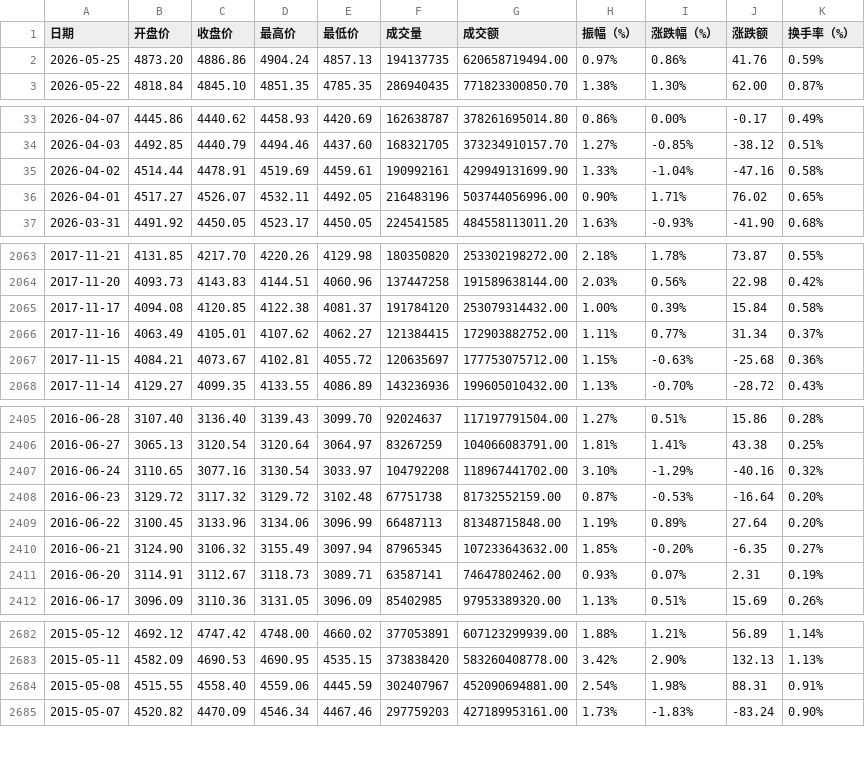
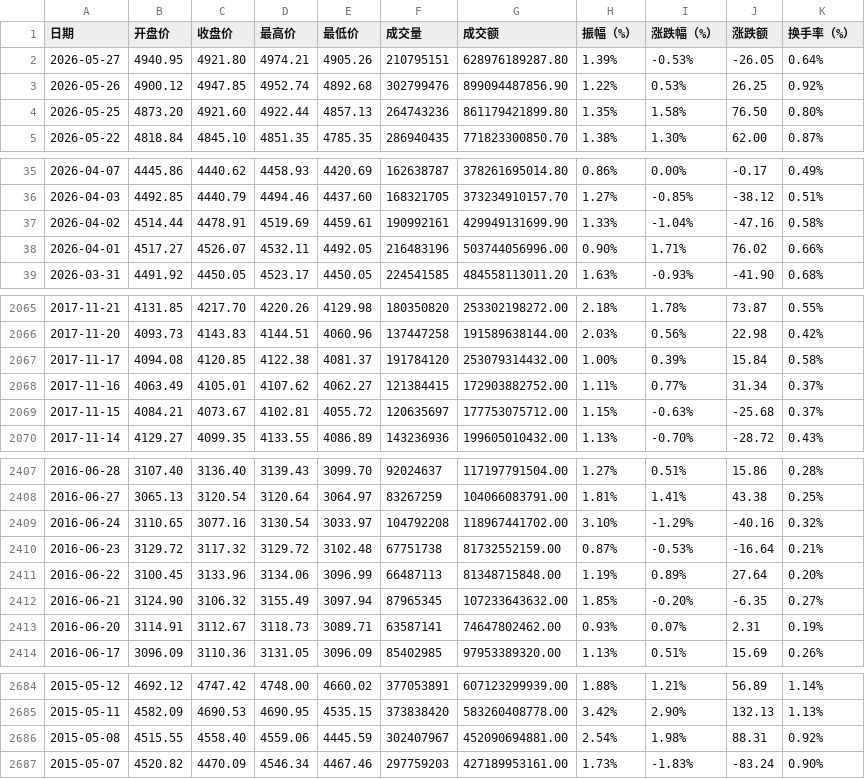
Before and after one commit to cmdSTARMO/market_repo, a CSV file: market_data/沪深300-000300.csv, drawn as a sheet; only a part is shown, gaps mark what is left out; the diff covers the shown part only.

```diff
--- a/market_data/沪深300-000300.csv
+++ b/market_data/沪深300-000300.csv
@@ -1,3 +1,5 @@
 日期,开盘价,收盘价,最高价,最低价,成交量,成交额,振幅（%）,涨跌幅（%）,涨跌额,换手率（%）
-2026-05-25,4873.20,4886.86,4904.24,4857.13,194137735,620658719494.00,0.97%,0.86%,41.76,0.59%
+2026-05-27,4940.95,4921.80,4974.21,4905.26,210795151,628976189287.80,1.39%,-0.53%,-26.05,0.64%
+2026-05-26,4900.12,4947.85,4952.74,4892.68,302799476,899094487856.90,1.22%,0.53%,26.25,0.92%
+2026-05-25,4873.20,4921.60,4922.44,4857.13,264743236,861179421899.80,1.35%,1.58%,76.50,0.80%
 2026-05-22,4818.84,4845.10,4851.35,4785.35,286940435,771823300850.70,1.38%,1.30%,62.00,0.87%
@@ -35,3 +37,3 @@
 2026-04-02,4514.44,4478.91,4519.69,4459.61,190992161,429949131699.90,1.33%,-1.04%,-47.16,0.58%
-2026-04-01,4517.27,4526.07,4532.11,4492.05,216483196,503744056996.00,0.90%,1.71%,76.02,0.65%
+2026-04-01,4517.27,4526.07,4532.11,4492.05,216483196,503744056996.00,0.90%,1.71%,76.02,0.66%
 2026-03-31,4491.92,4450.05,4523.17,4450.05,224541585,484558113011.20,1.63%,-0.93%,-41.90,0.68%
@@ -2066,3 +2068,3 @@
 2017-11-16,4063.49,4105.01,4107.62,4062.27,121384415,172903882752.00,1.11%,0.77%,31.34,0.37%
-2017-11-15,4084.21,4073.67,4102.81,4055.72,120635697,177753075712.00,1.15%,-0.63%,-25.68,0.36%
+2017-11-15,4084.21,4073.67,4102.81,4055.72,120635697,177753075712.00,1.15%,-0.63%,-25.68,0.37%
 2017-11-14,4129.27,4099.35,4133.55,4086.89,143236936,199605010432.00,1.13%,-0.70%,-28.72,0.43%
@@ -2407,3 +2409,3 @@
 2016-06-24,3110.65,3077.16,3130.54,3033.97,104792208,118967441702.00,3.10%,-1.29%,-40.16,0.32%
-2016-06-23,3129.72,3117.32,3129.72,3102.48,67751738,81732552159.00,0.87%,-0.53%,-16.64,0.20%
+2016-06-23,3129.72,3117.32,3129.72,3102.48,67751738,81732552159.00,0.87%,-0.53%,-16.64,0.21%
 2016-06-22,3100.45,3133.96,3134.06,3096.99,66487113,81348715848.00,1.19%,0.89%,27.64,0.20%
@@ -2683,3 +2685,3 @@
 2015-05-11,4582.09,4690.53,4690.95,4535.15,373838420,583260408778.00,3.42%,2.90%,132.13,1.13%
-2015-05-08,4515.55,4558.40,4559.06,4445.59,302407967,452090694881.00,2.54%,1.98%,88.31,0.91%
+2015-05-08,4515.55,4558.40,4559.06,4445.59,302407967,452090694881.00,2.54%,1.98%,88.31,0.92%
 2015-05-07,4520.82,4470.09,4546.34,4467.46,297759203,427189953161.00,1.73%,-1.83%,-83.24,0.90%
```
Also changed, not shown: 1 edited cell elsewhere in this file, market_data/上证指数-000001.csv, market_data/北证50-899050.csv, 2 other files.
